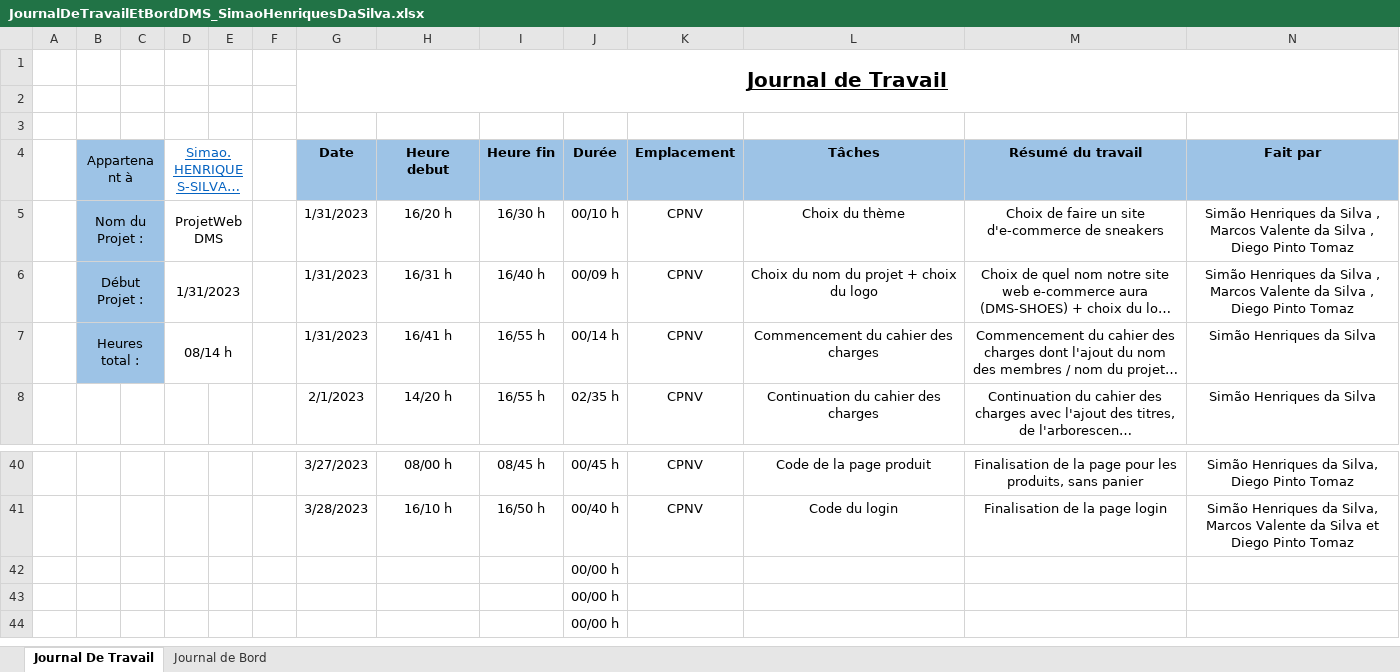
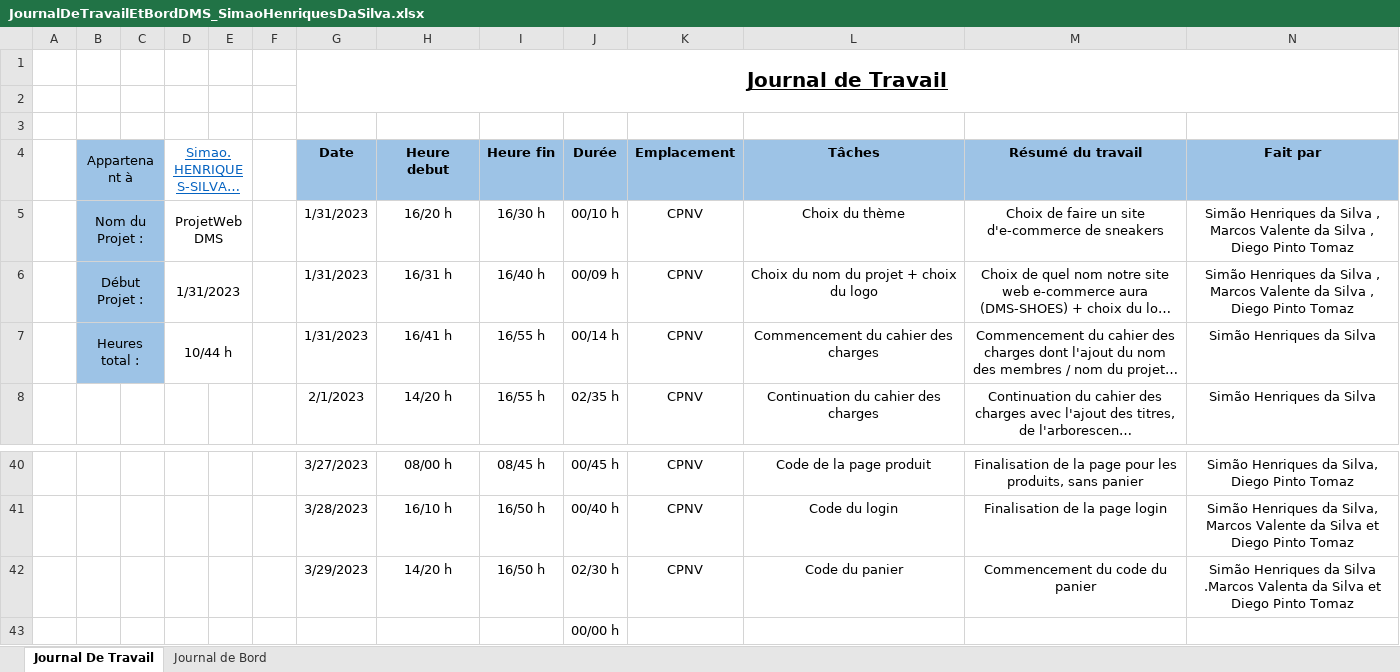
Before and after one commit to CPNV-Diego/ProjetWebDMS, an Excel workbook: Documentation/JournalDeTravailEtBordDMS_SimaoHenriquesDaSilva.xlsx, sheet Journal De Travail, drawn as a sheet; only a part is shown, gaps mark what is left out; the shorter side is filled out with more unchanged rows; long unchanged cells end in …; values as stored, in another font and other column widths than the file's, no borders; table styles not drawn; removed rows and columns are numbered as before the commit, all else as after; the diff names each change by its address in the sheet, - before the commit and + after, or states it on an @@ line.

Commit message:
Mise à jour du journal de travail
Mise à jour du journal de travail avec le commencement du panier.

```diff
--- a/Documentation/JournalDeTravailEtBordDMS_SimaoHenriquesDaSilva.xlsx (sheet Journal De Travail)
+++ b/Documentation/JournalDeTravailEtBordDMS_SimaoHenriquesDaSilva.xlsx (sheet Journal De Travail)
-D7 (Simao.HENRIQUES-SILVA@cpnv.ch): 08/14 h
+D7 (Simao.HENRIQUES-SILVA@cpnv.ch): 10/44 h
-row 42:  |  |  |  |  |  |  |  |  | 00/00 h
+row 42:  |  |  |  |  |  | 3/29/2023 | 14/20 h | 16/50 h | 02/30 h | CPNV | Code du panier | Commencement du code du panier | Simão Henriques da Silva .Marcos Valenta da Silva et Diego Pinto Tomaz
```
